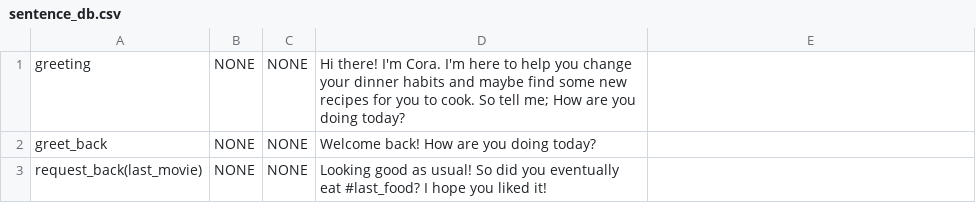
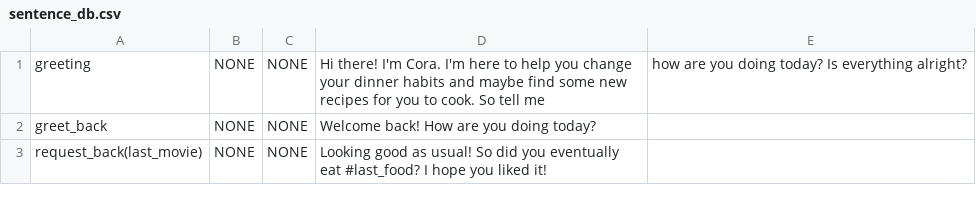
Before and after one commit to UofGSocialRobotics/Conversational-Agent, a CSV file: food/resources/nlg/sentence_db.csv, drawn as a sheet; only a part is shown.

Commit message:
typos in NLG DBs

```diff
--- a/food/resources/nlg/sentence_db.csv
+++ b/food/resources/nlg/sentence_db.csv
@@ -1,2 +1,2 @@
-greeting,NONE,NONE,Hi there! I'm Cora. I'm here to help you change your dinner habits and maybe find some new recipes for you to cook. So tell me; How are you doing today?
+greeting,NONE,NONE,Hi there! I'm Cora. I'm here to help you change your dinner habits and maybe find some new recipes for you to cook. So tell me, how are you doing today? Is everything alright?
 greet_back,NONE,NONE,Welcome back! How are you doing today?
```
